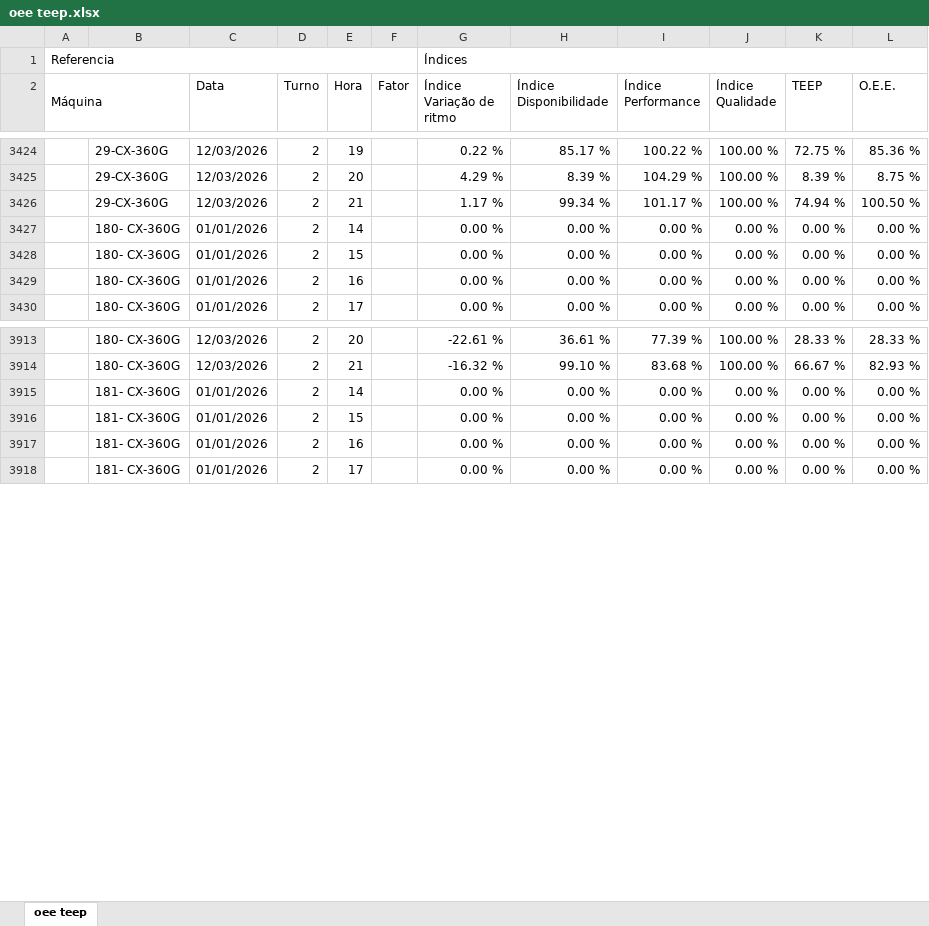
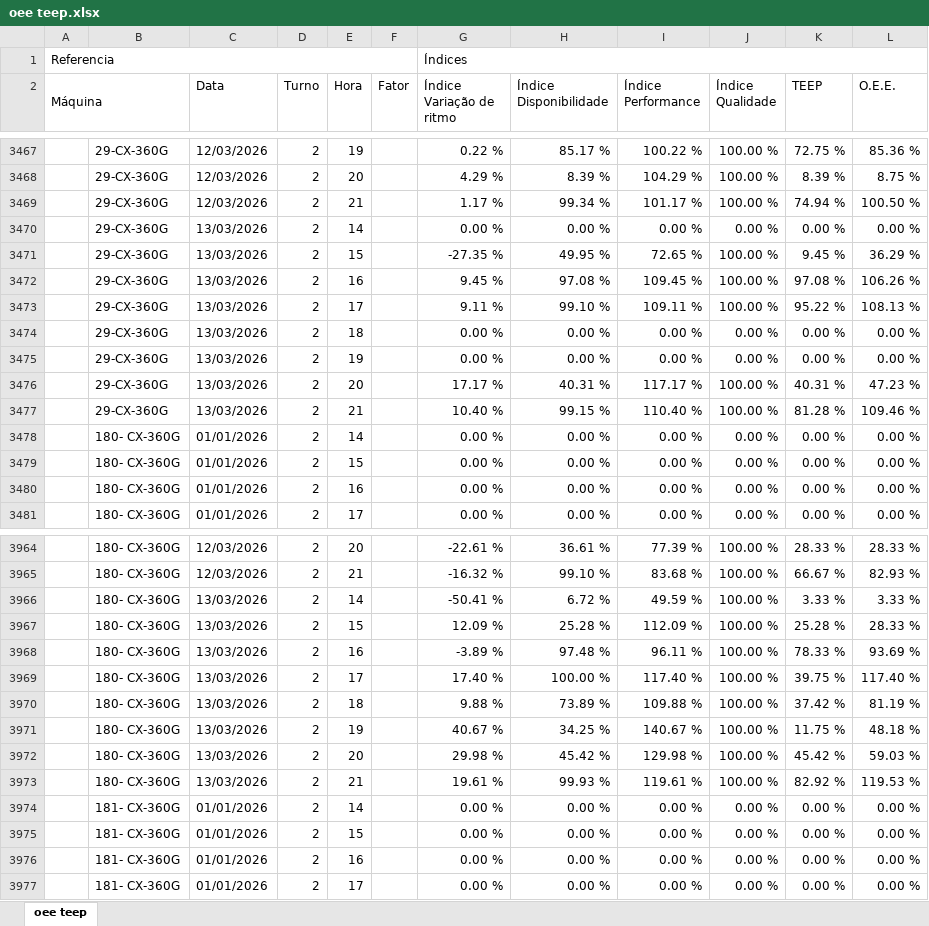
Before and after one commit to bacchirenan/PlasPrint3.0, an Excel workbook: oee teep.xlsx, sheet oee teep, drawn as a sheet; only a part is shown, gaps mark what is left out; values as stored, in another font and other column widths than the file's, no cell formats; the diff covers the shown part only; the diff names each change by its address in the sheet, - before the commit and + after, or states it on an @@ line.

```diff
--- a/oee teep.xlsx (sheet oee teep)
+++ b/oee teep.xlsx (sheet oee teep)
+row 3470:  | 29-CX-360G | 13/03/2026 | 2 | 14 |  | 0.00 % | 0.00 % | 0.00 % | 0.00 % | 0.00 % | 0.00 %
+row 3471:  | 29-CX-360G | 13/03/2026 | 2 | 15 |  | -27.35 % | 49.95 % | 72.65 % | 100.00 % | 9.45 % | 36.29 %
+row 3472:  | 29-CX-360G | 13/03/2026 | 2 | 16 |  | 9.45 % | 97.08 % | 109.45 % | 100.00 % | 97.08 % | 106.26 %
+row 3473:  | 29-CX-360G | 13/03/2026 | 2 | 17 |  | 9.11 % | 99.10 % | 109.11 % | 100.00 % | 95.22 % | 108.13 %
+row 3474:  | 29-CX-360G | 13/03/2026 | 2 | 18 |  | 0.00 % | 0.00 % | 0.00 % | 0.00 % | 0.00 % | 0.00 %
+row 3475:  | 29-CX-360G | 13/03/2026 | 2 | 19 |  | 0.00 % | 0.00 % | 0.00 % | 0.00 % | 0.00 % | 0.00 %
+row 3476:  | 29-CX-360G | 13/03/2026 | 2 | 20 |  | 17.17 % | 40.31 % | 117.17 % | 100.00 % | 40.31 % | 47.23 %
+row 3477:  | 29-CX-360G | 13/03/2026 | 2 | 21 |  | 10.40 % | 99.15 % | 110.40 % | 100.00 % | 81.28 % | 109.46 %
+row 3966:  | 180- CX-360G | 13/03/2026 | 2 | 14 |  | -50.41 % | 6.72 % | 49.59 % | 100.00 % | 3.33 % | 3.33 %
+row 3967:  | 180- CX-360G | 13/03/2026 | 2 | 15 |  | 12.09 % | 25.28 % | 112.09 % | 100.00 % | 25.28 % | 28.33 %
+row 3968:  | 180- CX-360G | 13/03/2026 | 2 | 16 |  | -3.89 % | 97.48 % | 96.11 % | 100.00 % | 78.33 % | 93.69 %
+row 3969:  | 180- CX-360G | 13/03/2026 | 2 | 17 |  | 17.40 % | 100.00 % | 117.40 % | 100.00 % | 39.75 % | 117.40 %
+row 3970:  | 180- CX-360G | 13/03/2026 | 2 | 18 |  | 9.88 % | 73.89 % | 109.88 % | 100.00 % | 37.42 % | 81.19 %
+row 3971:  | 180- CX-360G | 13/03/2026 | 2 | 19 |  | 40.67 % | 34.25 % | 140.67 % | 100.00 % | 11.75 % | 48.18 %
+row 3972:  | 180- CX-360G | 13/03/2026 | 2 | 20 |  | 29.98 % | 45.42 % | 129.98 % | 100.00 % | 45.42 % | 59.03 %
+row 3973:  | 180- CX-360G | 13/03/2026 | 2 | 21 |  | 19.61 % | 99.93 % | 119.61 % | 100.00 % | 82.92 % | 119.53 %
```
Also changed, not shown: 102 added rows, 3 removed rows and 1 edited cell elsewhere in this sheet, cell formats, rejeito.xlsx, 1 other file.
